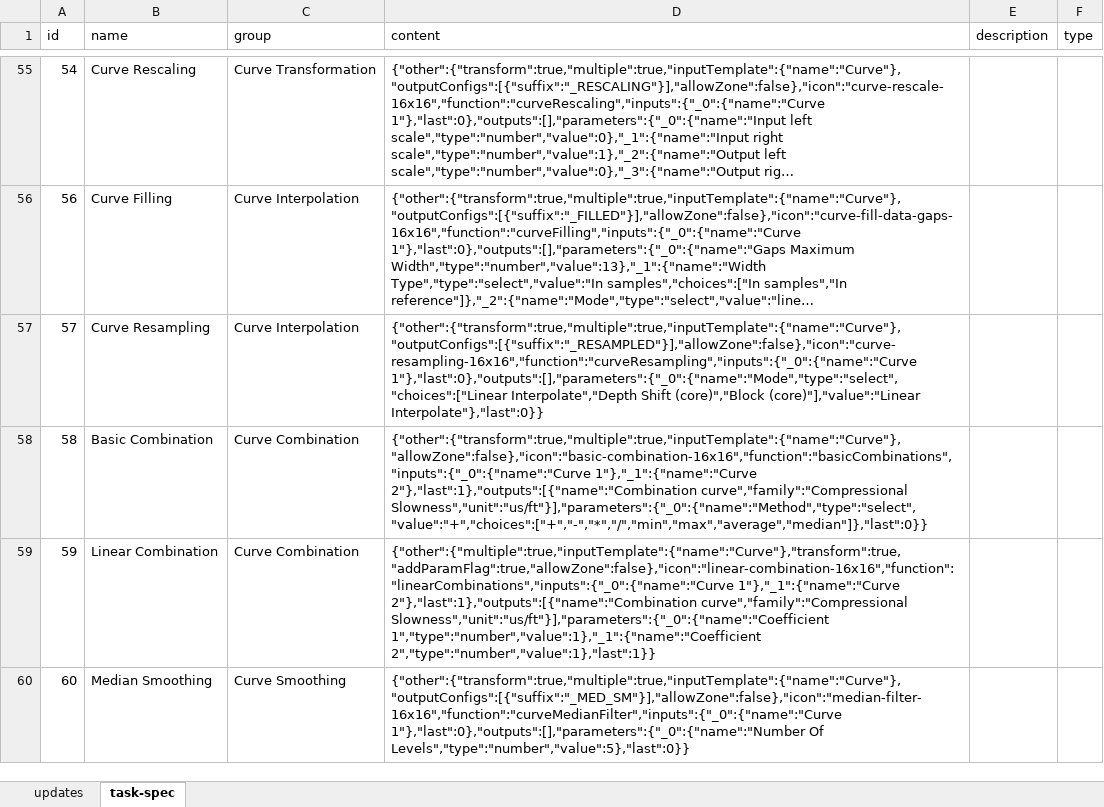
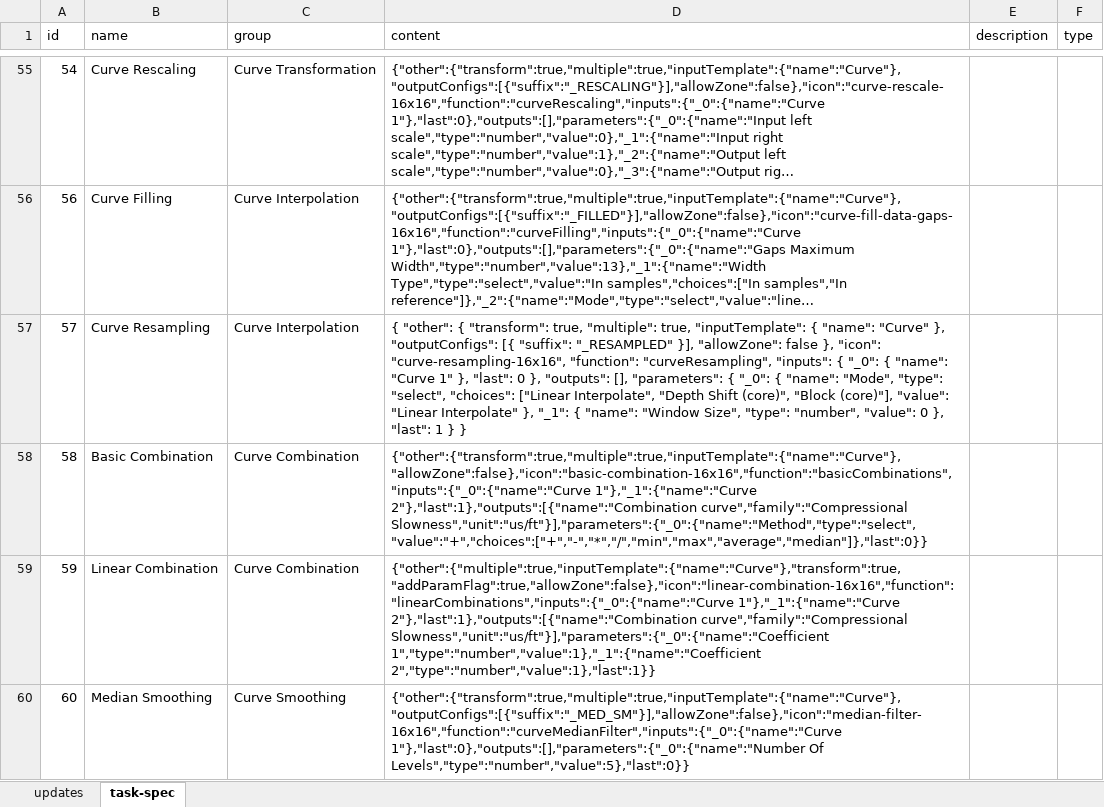
Before and after one commit to hoangbdUET/wi-backend, an Excel workbook: server/task/task-spec.xlsx, sheet task-spec, drawn as a sheet; only a part is shown, gaps mark what is left out; long unchanged cells end in …; values as stored, in another font and other column widths than the file's, no borders; the diff names each change by its address in the sheet, - before the commit and + after, or states it on an @@ line.

Commit message:
update ts

```diff
--- a/server/task/task-spec.xlsx (sheet task-spec)
+++ b/server/task/task-spec.xlsx (sheet task-spec)
-D57 (content): {"other":{"transform":true,"multiple":true,"inputTemplate":{"name":"Curve"},"outputConfigs":[{"suffix":"_RESAMPLED"}],"allowZone":false},"icon":"curve-resampling-16x16","function":"curveResampling","inputs":{"_0":{"name":"Curve 1"},"last":0},"outputs":[],"parameters":{"_0":{"name":"Mode","type":"select","choices":["Linear Interpolate","Depth Shift (core)","Block (core)"],"value":"Linear Interpolate"},"last":0}}
+D57 (content): { "other": { "transform": true, "multiple": true, "inputTemplate": { "name": "Curve" }, "outputConfigs": [{ "suffix": "_RESAMPLED" }], "allowZone": false }, "icon": "curve-resampling-16x16", "function": "curveResampling", "inputs": { "_0": { "name": "Curve 1" }, "last": 0 }, "outputs": [], "parameters": { "_0": { "name": "Mode", "type": "select", "choices": ["Linear Interpolate", "Depth Shift (core)", "Block (core)"], "value": "Linear Interpolate" }, "_1": { "name": "Window Size", "type": "number", "value": 0 }, "last": 1 } }
```
